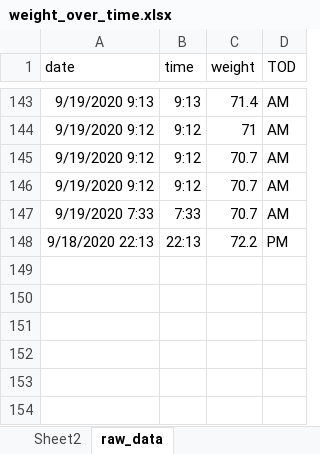
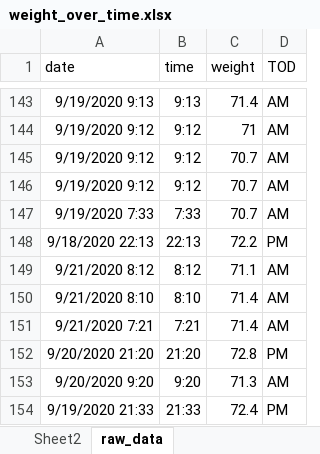
Before and after one commit to JonMinton/weight_tracker, an Excel workbook: weight_over_time.xlsx, sheet raw_data, drawn as a sheet; only a part is shown, gaps mark what is left out; values as stored, in another font and other column widths than the file's, no borders; charts and pictures not drawn; the diff names each change by its address in the sheet, - before the commit and + after, or states it on an @@ line.

Commit message:
add projections and update data; add title to date to 69kg graph

```diff
--- a/weight_over_time.xlsx (sheet raw_data)
+++ b/weight_over_time.xlsx (sheet raw_data)
+row 149: 9/21/2020 8:12 | 8:12 | 71.1 | AM
+row 150: 9/21/2020 8:10 | 8:10 | 71.4 | AM
+row 151: 9/21/2020 7:21 | 7:21 | 71.4 | AM
+row 152: 9/20/2020 21:20 | 21:20 | 72.8 | PM
+row 153: 9/20/2020 9:20 | 9:20 | 71.3 | AM
+row 154: 9/19/2020 21:33 | 21:33 | 72.4 | PM
```
Also changed, not shown: charts or pictures, 7 other files.
